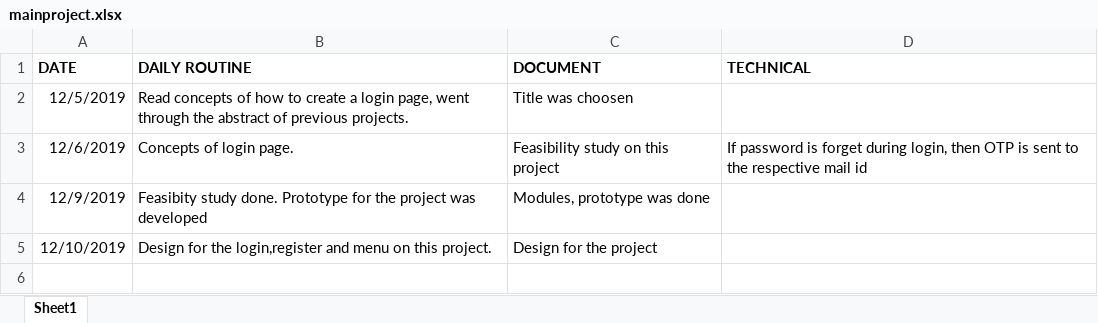
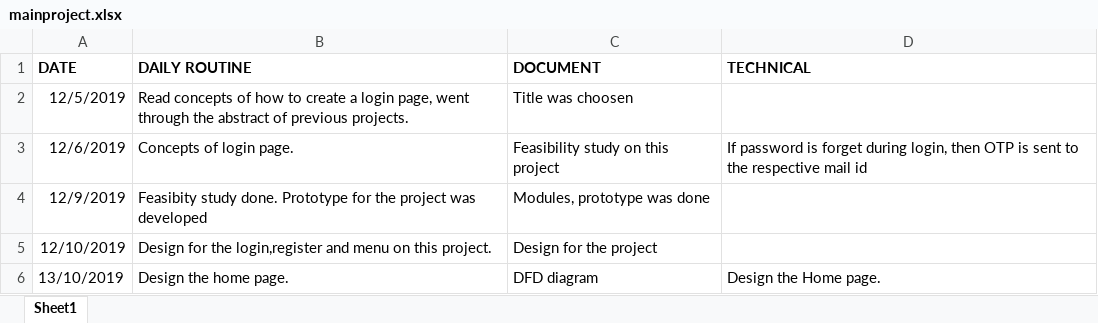
Before and after one commit to parthi18/Placement-Assessment-Skills-And-Benchmarking, an Excel workbook: mainproject.xlsx, sheet Sheet1, drawn as a sheet; values as stored, in another font and other column widths than the file's, no borders; the diff names each change by its address in the sheet, - before the commit and + after, or states it on an @@ line.

Commit message:
Add files via upload

```diff
--- a/mainproject.xlsx (sheet Sheet1)
+++ b/mainproject.xlsx (sheet Sheet1)
+row 6: 13/10/2019 | Design the home page. | DFD diagram | Design the Home page.
```
